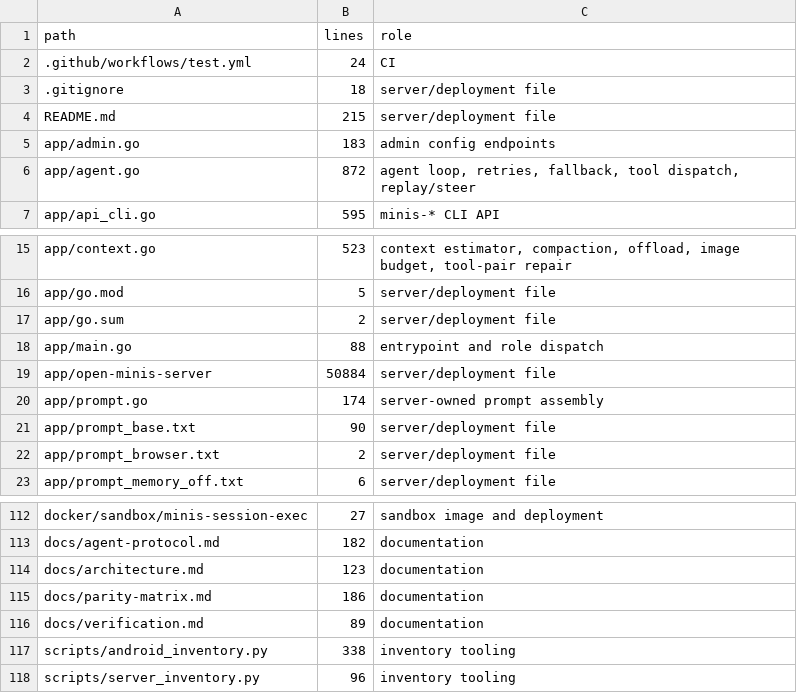
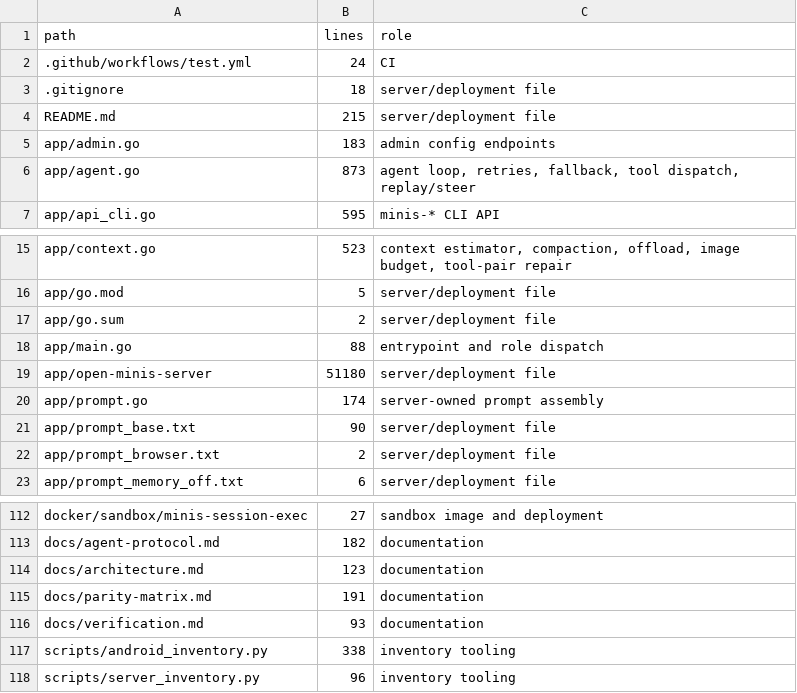
Before and after one commit to macdeecharlie/open-minis-server, a CSV file: docs/server-code-inventory.csv, drawn as a sheet; only a part is shown, gaps mark what is left out.

Commit message:
Refresh server inventory after the final fixes

```diff
--- a/docs/server-code-inventory.csv
+++ b/docs/server-code-inventory.csv
@@ -5,3 +5,3 @@ README.md,215,server/deployment file
 app/admin.go,183,admin config endpoints
-app/agent.go,872,"agent loop, retries, fallback, tool dispatch, replay/steer"
+app/agent.go,873,"agent loop, retries, fallback, tool dispatch, replay/steer"
 app/api_cli.go,595,minis-* CLI API
@@ -18,3 +18,3 @@ app/go.sum,2,server/deployment file
 app/main.go,88,entrypoint and role dispatch
-app/open-minis-server,50884,server/deployment file
+app/open-minis-server,51180,server/deployment file
 app/prompt.go,174,server-owned prompt assembly
@@ -114,4 +114,4 @@ docs/agent-protocol.md,182,documentation
 docs/architecture.md,123,documentation
-docs/parity-matrix.md,186,documentation
-docs/verification.md,89,documentation
+docs/parity-matrix.md,191,documentation
+docs/verification.md,93,documentation
 scripts/android_inventory.py,338,inventory tooling
```
